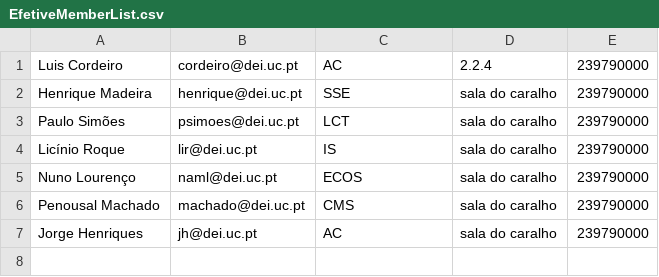
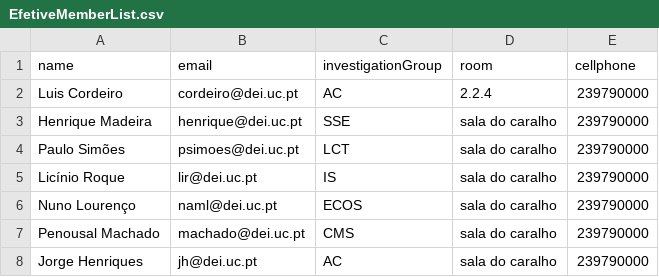
Before and after one commit to carreiradotdev/ProjetoPOO2021, a CSV file: EfetiveMemberList.csv, drawn as a sheet.

```diff
--- a/EfetiveMemberList.csv
+++ b/EfetiveMemberList.csv
@@ -1 +1,2 @@
+name,email,investigationGroup,room,cellphone
 Luis Cordeiro,cordeiro@dei.uc.pt,AC,2.2.4,239790000
```
Also changed, not shown: InvestigationTeamList.csv, StudentList.csv, 5 other files.
